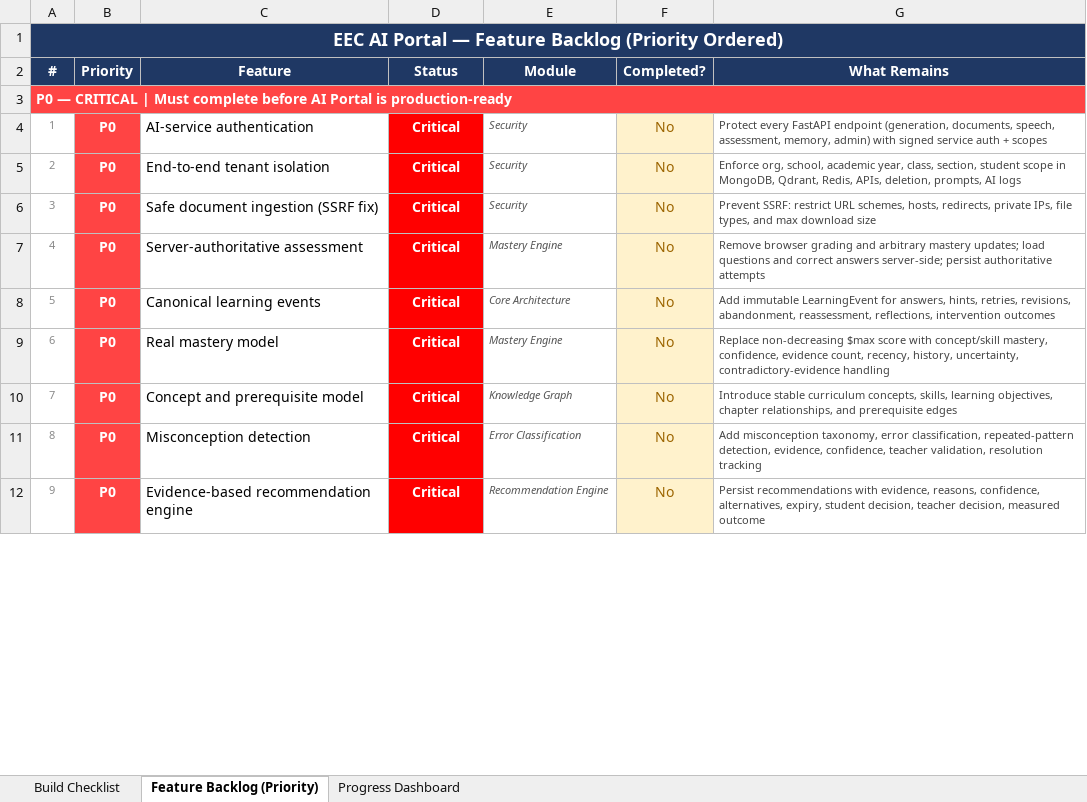
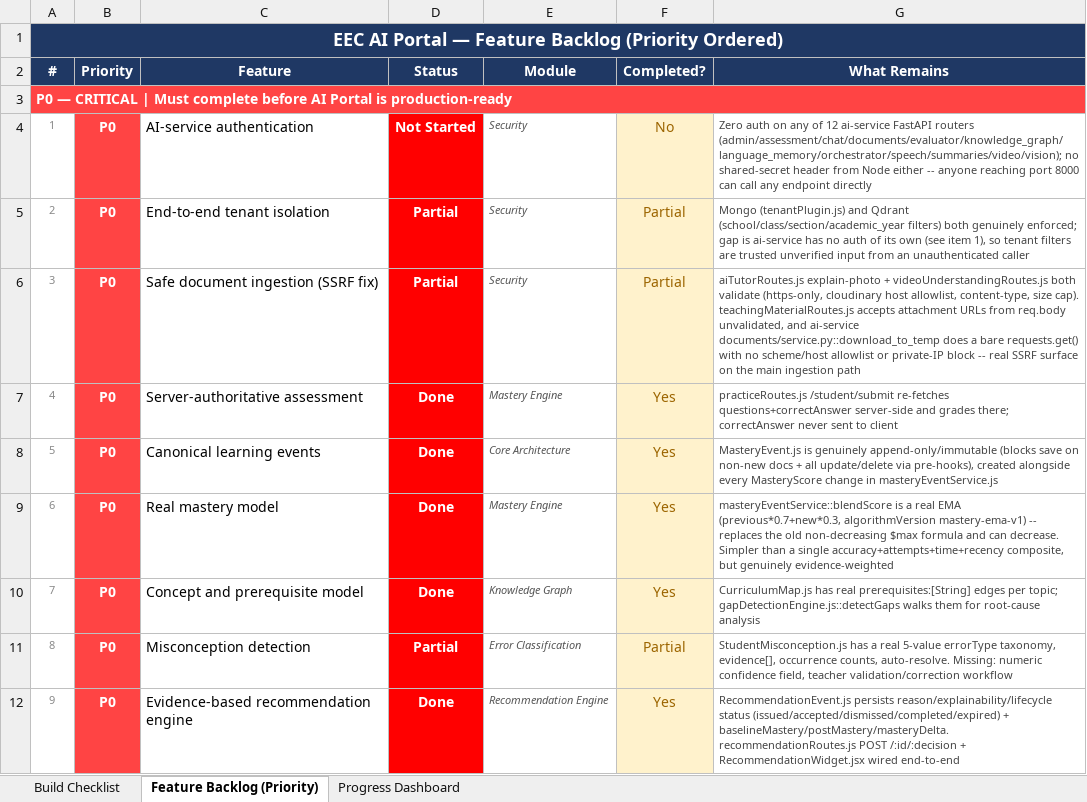
Before and after one commit to yarrowtech/EEC-ML, an Excel workbook: EEC_AI_Feature_Tracker.xlsx, sheet Feature Backlog (Priority), drawn as a sheet; only a part is shown; values as stored, in another font and other column widths than the file's, no borders; the diff covers the shown part only; the diff names each change by its address in the sheet, - before the commit and + after, or states it on an @@ line.

```diff
--- a/EEC_AI_Feature_Tracker.xlsx (sheet Feature Backlog (Priority))
+++ b/EEC_AI_Feature_Tracker.xlsx (sheet Feature Backlog (Priority))
-D4 (Status): Critical
+D4 (Status): Not Started
-G4 (What Remains): Protect every FastAPI endpoint (generation, documents, speech, assessment, memory, admin) with signed service auth + scopes
+G4 (What Remains): Zero auth on any of 12 ai-service FastAPI routers (admin/assessment/chat/documents/evaluator/knowledge_graph/language_memory/orchestrator/speech/summaries/video/vision); no shared-secret header from Node either -- anyone reaching port 8000 can call any endpoint directly
-D5:D6 (Status): Critical
+D5:D6 (Status): Partial
-F5:F6 (Completed?): No
+F5:F6 (Completed?): Partial
-G5 (What Remains): Enforce org, school, academic year, class, section, student scope in MongoDB, Qdrant, Redis, APIs, deletion, prompts, AI logs
+G5 (What Remains): Mongo (tenantPlugin.js) and Qdrant (school/class/section/academic_year filters) both genuinely enforced; gap is ai-service has no auth of its own (see item 1), so tenant filters are trusted unverified input from an unauthenticated caller
-G6 (What Remains): Prevent SSRF: restrict URL schemes, hosts, redirects, private IPs, file types, and max download size
+G6 (What Remains): aiTutorRoutes.js explain-photo + videoUnderstandingRoutes.js both validate (https-only, cloudinary host allowlist, content-type, size cap). teachingMaterialRoutes.js accepts attachment URLs from req.body unvalidated, and ai-service documents/service.py::download_to_temp does a bare requests.get() with no scheme/host allowlist or private-IP block -- real SSRF surface on the main ingestion path
-D7:D10 (Status): Critical
+D7:D10 (Status): Done
-F7:F10 (Completed?): No
+F7:F10 (Completed?): Yes
-G7 (What Remains): Remove browser grading and arbitrary mastery updates; load questions and correct answers server-side; persist authoritative attempts
+G7 (What Remains): practiceRoutes.js /student/submit re-fetches questions+correctAnswer server-side and grades there; correctAnswer never sent to client
-G8 (What Remains): Add immutable LearningEvent for answers, hints, retries, revisions, abandonment, reassessment, reflections, intervention outcomes
+G8 (What Remains): MasteryEvent.js is genuinely append-only/immutable (blocks save on non-new docs + all update/delete via pre-hooks), created alongside every MasteryScore change in masteryEventService.js
-G9 (What Remains): Replace non-decreasing $max score with concept/skill mastery, confidence, evidence count, recency, history, uncertainty, contradictory-evidence handling
+G9 (What Remains): masteryEventService::blendScore is a real EMA (previous*0.7+new*0.3, algorithmVersion mastery-ema-v1) -- replaces the old non-decreasing $max formula and can decrease. Simpler than a single accuracy+attempts+time+recency composite, but genuinely evidence-weighted
-G10 (What Remains): Introduce stable curriculum concepts, skills, learning objectives, chapter relationships, and prerequisite edges
+G10 (What Remains): CurriculumMap.js has real prerequisites:[String] edges per topic; gapDetectionEngine.js::detectGaps walks them for root-cause analysis
-D11 (Status): Critical
+D11 (Status): Partial
-F11 (Completed?): No
+F11 (Completed?): Partial
-G11 (What Remains): Add misconception taxonomy, error classification, repeated-pattern detection, evidence, confidence, teacher validation, resolution tracking
+G11 (What Remains): StudentMisconception.js has a real 5-value errorType taxonomy, evidence[], occurrence counts, auto-resolve. Missing: numeric confidence field, teacher validation/correction workflow
-D12 (Status): Critical
+D12 (Status): Done
-F12 (Completed?): No
+F12 (Completed?): Yes
-G12 (What Remains): Persist recommendations with evidence, reasons, confidence, alternatives, expiry, student decision, teacher decision, measured outcome
+G12 (What Remains): RecommendationEvent.js persists reason/explainability/lifecycle status (issued/accepted/dismissed/completed/expired) + baselineMastery/postMastery/masteryDelta. recommendationRoutes.js POST /:id/:decision + RecommendationWidget.jsx wired end-to-end
```
Also changed, not shown: 124 edited cells elsewhere in this sheet, sheet Build Checklist, sheet Progress Dashboard, ML Progress Sheet - updated.xlsx, 4 other files.
